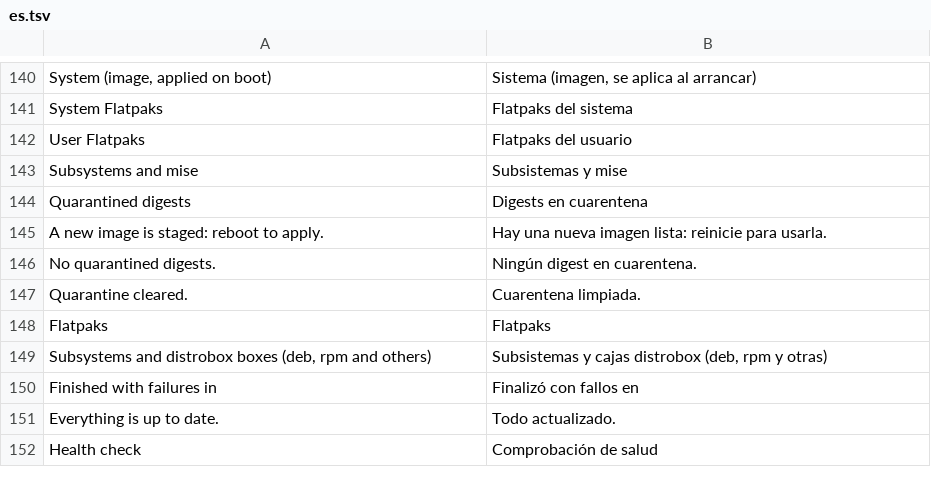
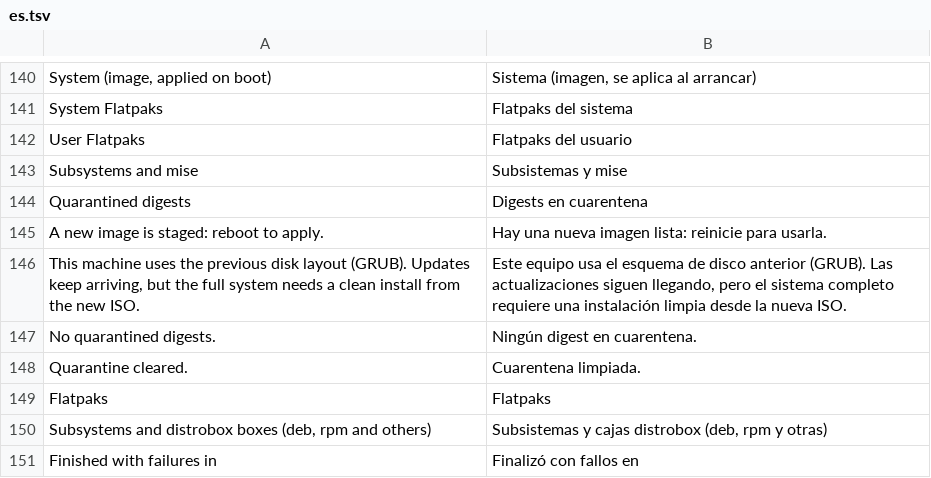
Before and after one commit to wes-tamagi/tamagi-OS, a TSV file: system_files/usr/share/tamagi/i18n/es.tsv, drawn as a sheet; only a part is shown, gaps mark what is left out; the shorter side is filled out with more unchanged rows.

```diff
--- a/system_files/usr/share/tamagi/i18n/es.tsv
+++ b/system_files/usr/share/tamagi/i18n/es.tsv
@@ -145,2 +145,3 @@ Quarantined digests	Digests en cuarentena
 A new image is staged: reboot to apply.	Hay una nueva imagen lista: reinicie para usarla.
+This machine uses the previous disk layout (GRUB). Updates keep arriving, but the full system needs a clean install from the new ISO.	Este equipo usa el esquema de disco anterior (GRUB). Las actualizaciones siguen llegando, pero el sistema completo requiere una instalación limpia desde la nueva ISO.
 No quarantined digests.	Ningún digest en cuarentena.
```
Also changed, not shown: system_files/usr/share/tamagi/i18n/fr.tsv, system_files/usr/share/tamagi/i18n/pt.tsv, 3 other files.
